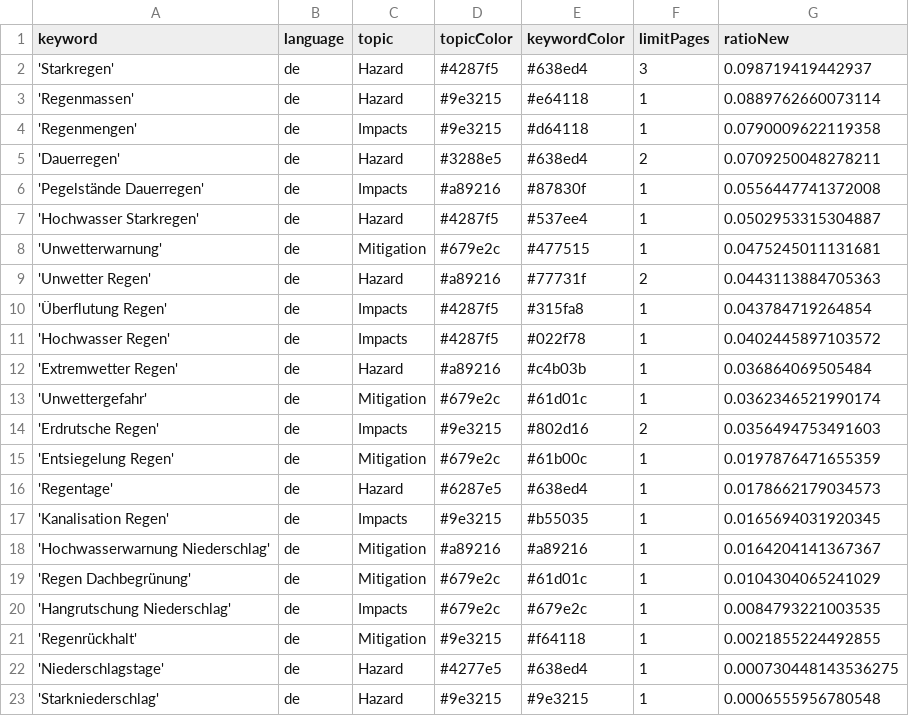
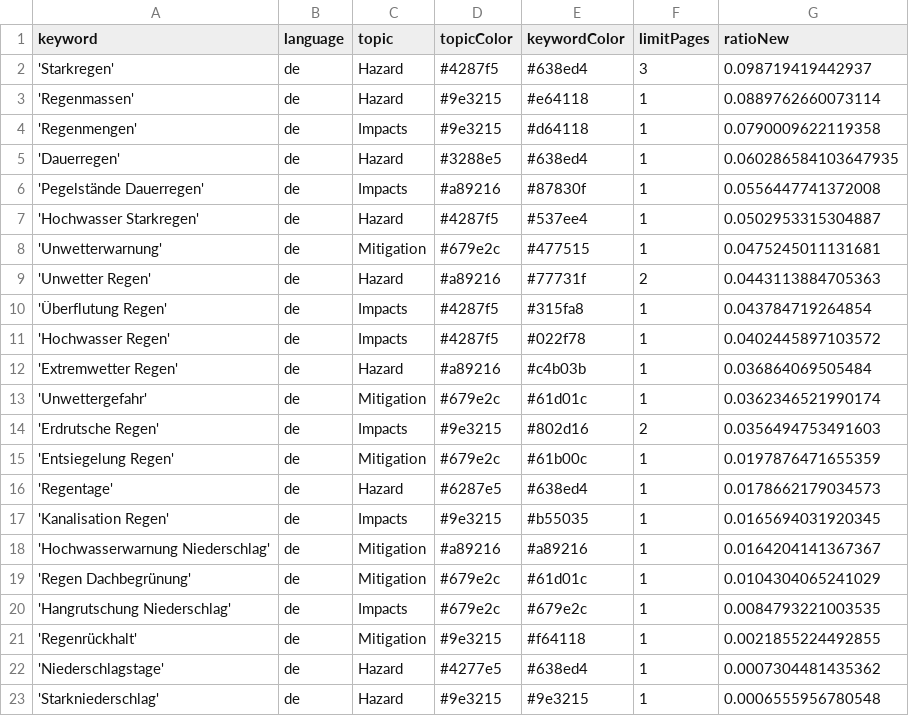
Before and after one commit to jannikdo28-news/RainIsComing, a CSV file: keywords.csv, drawn as a sheet.

Commit message:
Commit from GitHub Actions (harvest:0.0)

```diff
--- a/keywords.csv
+++ b/keywords.csv
@@ -4,3 +4,3 @@ keyword,language,topic,topicColor,keywordColor,limitPages,ratioNew
 'Regenmengen',de,Impacts,#9e3215,#d64118,1,0.0790009622119358
-'Dauerregen',de,Hazard,#3288e5,#638ed4,2,0.0709250048278211
+'Dauerregen',de,Hazard,#3288e5,#638ed4,1,0.060286584103647935
 'Pegelstände Dauerregen',de,Impacts,#a89216,#87830f,1,0.0556447741372008
@@ -21,3 +21,3 @@ keyword,language,topic,topicColor,keywordColor,limitPages,ratioNew
 'Regenrückhalt',de,Mitigation,#9e3215,#f64118,1,0.0021855224492855
-'Niederschlagstage',de,Hazard,#4277e5,#638ed4,1,0.000730448143536275
+'Niederschlagstage',de,Hazard,#4277e5,#638ed4,1,0.0007304481435362
 'Starkniederschlag',de,Hazard,#9e3215,#9e3215,1,0.0006555956780548
```
